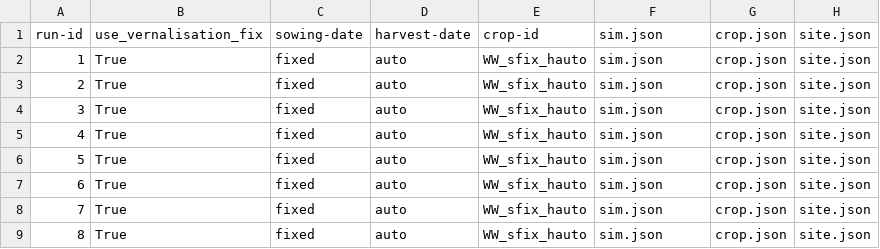
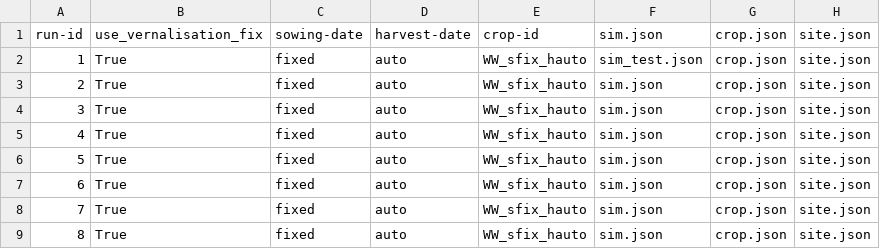
Before and after one commit to zalf-rpm/clim4cast, a CSV file: sim_setups_OW_dwd_bonn.csv, drawn as a sheet; only a part is shown; the diff names each change by its address in the sheet, - before the commit and + after, or states it on an @@ line.

Commit message:
test

```diff
--- a/sim_setups_OW_dwd_bonn.csv
+++ b/sim_setups_OW_dwd_bonn.csv
-F2 (sim.json): sim.json
+F2 (sim.json): sim_test.json
```
Also changed, not shown: 2 other files.
